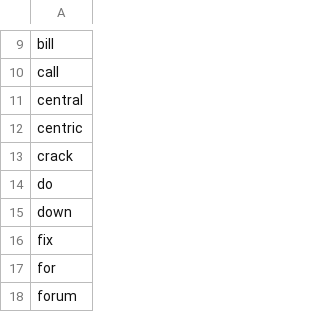
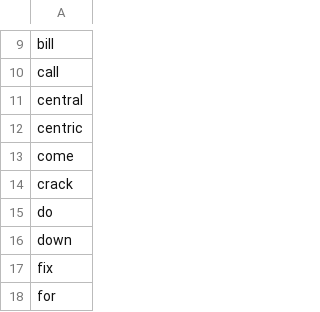
Before and after one commit to Kanbc/talk-with-butler, a CSV file: vocab_opt.csv, drawn as a sheet; only a part is shown, gaps mark what is left out; the shorter side is filled out with more unchanged rows.

Commit message:
training มีของมาส่งไหม

```diff
--- a/vocab_opt.csv
+++ b/vocab_opt.csv
@@ -12,2 +12,3 @@ central
 centric
+come
 crack
```
